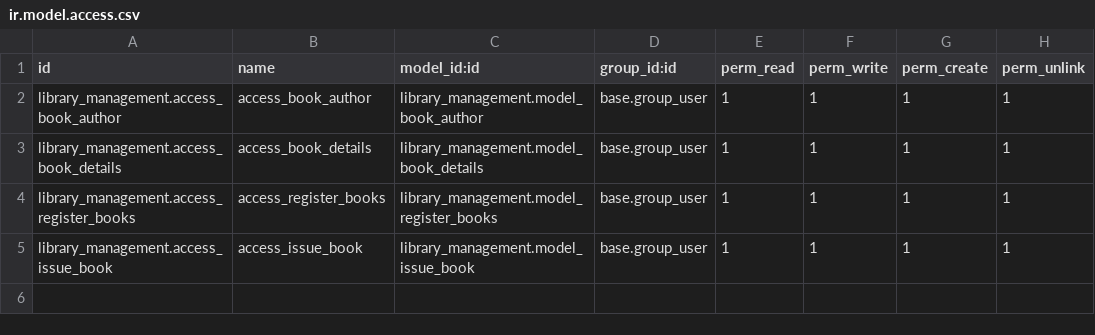
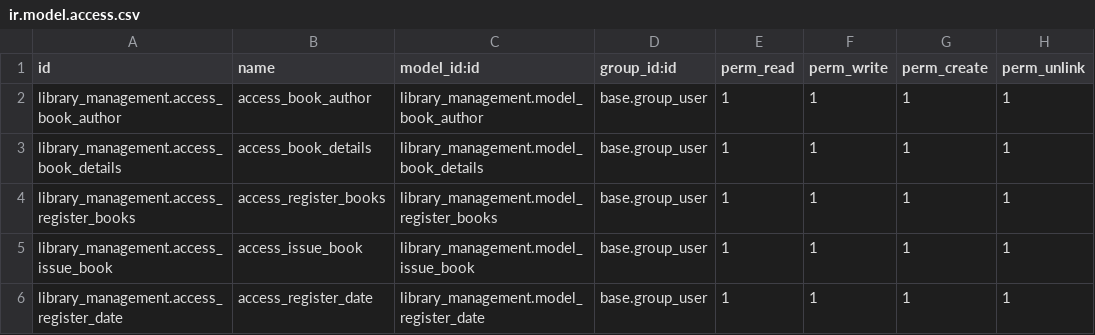
Before and after one commit to Mukund0401/Library-Management, a CSV file: library_management/security/ir.model.access.csv, drawn as a sheet; the diff names each change by its address in the sheet, - before the commit and + after, or states it on an @@ line.

Commit message:
[UPDATe]library_management

```diff
--- a/library_management/security/ir.model.access.csv
+++ b/library_management/security/ir.model.access.csv
+row 6: library_management.access_register_date | access_register_date | library_management.model_register_date | base.group_user | 1 | 1 | 1 | 1
```
Also changed, not shown: 8 other files.
